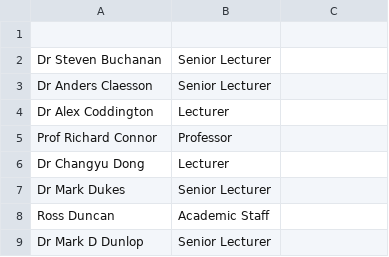
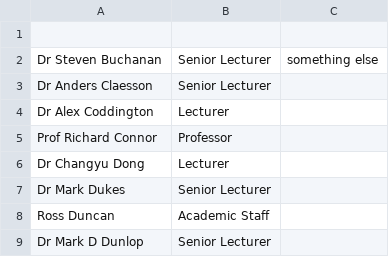
Before and after one commit to nniiicc/iSchoolsStudy, a CSV file: iSchools_List.csv, drawn as a sheet; only a part is shown.

Commit message:
Update iSchools_List.csv

```diff
--- a/iSchools_List.csv
+++ b/iSchools_List.csv
@@ -1,3 +1,3 @@
 ,,,,,,,,,,,,,,,,,,,,,
-Dr Steven Buchanan,Senior Lecturer,,,,,,,,,,,,,,,,,,,,
+Dr Steven Buchanan,Senior Lecturer,something else,,,,,,,,,,,,,,,,,,,
 Dr Anders Claesson,Senior Lecturer,,,,,,,,,,,,,,,,,,,,
```
